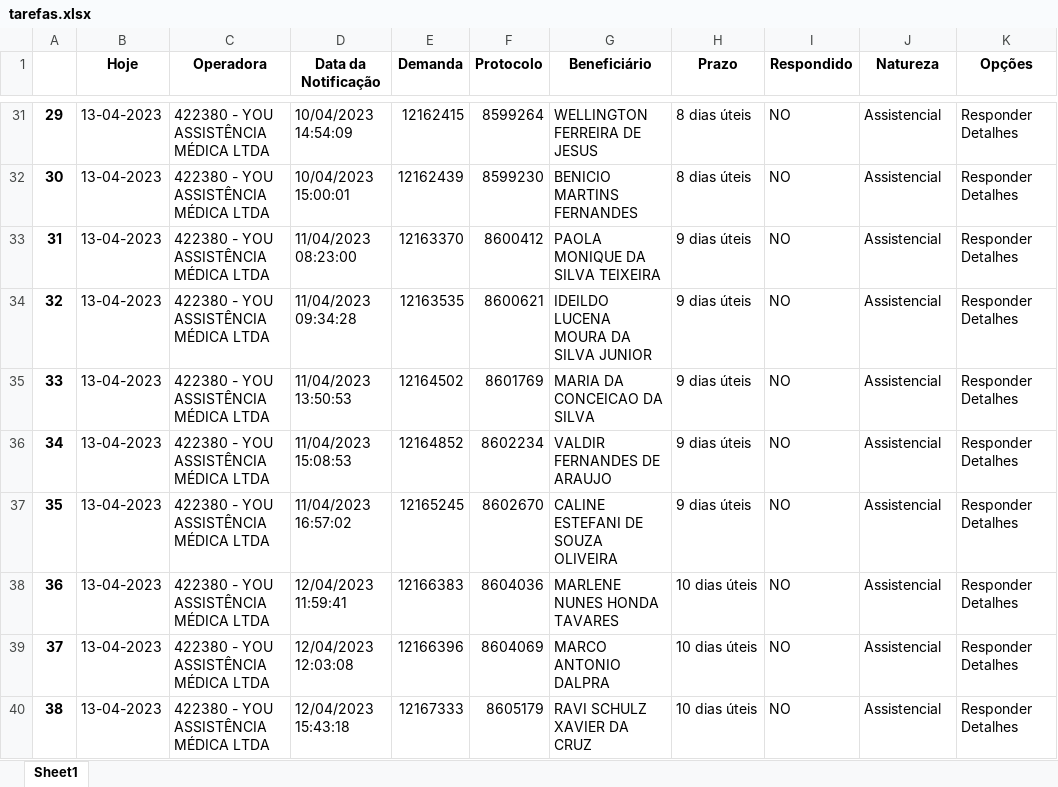
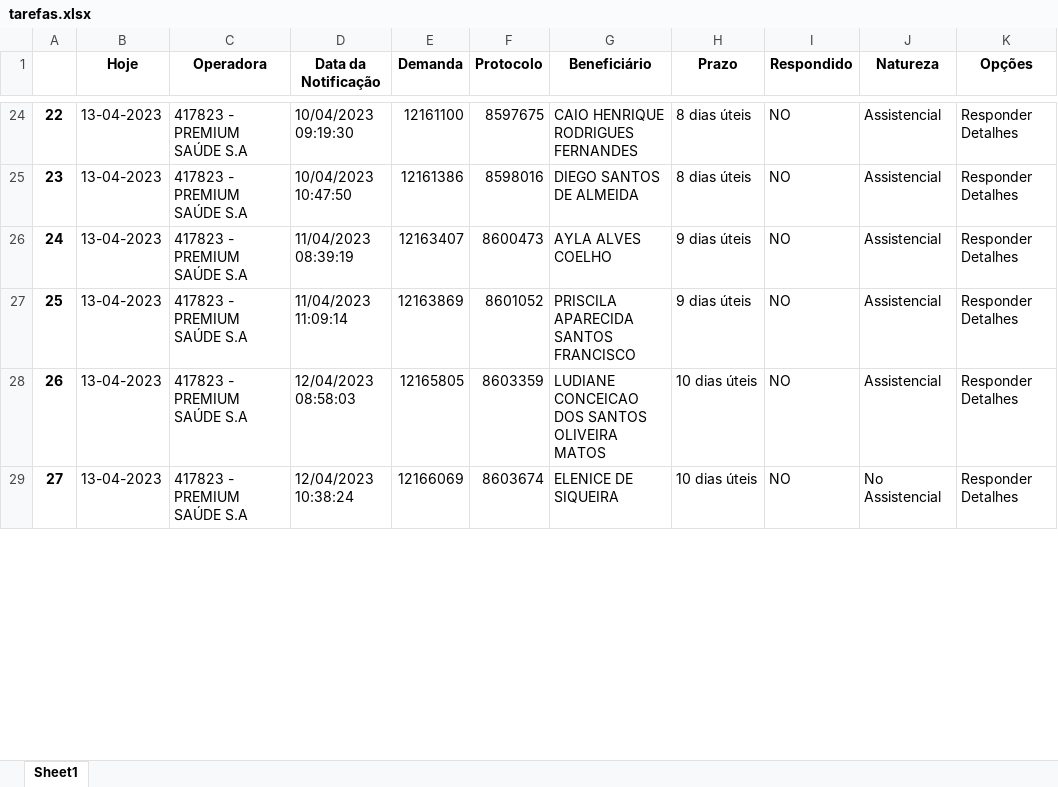
Before and after one commit to amantino69/nipon1, an Excel workbook: planilha/tarefas.xlsx, sheet Sheet1, drawn as a sheet; only a part is shown, gaps mark what is left out; values as stored, in another font and other column widths than the file's, no borders; removed rows and columns are numbered as before the commit, all else as after; the diff covers the shown part only; the diff names each change by its address in the sheet, - before the commit and + after, or states it on an @@ line.

```diff
--- a/planilha/tarefas.xlsx (sheet Sheet1)
+++ b/planilha/tarefas.xlsx (sheet Sheet1)
@@ column A renumbered from row 6 down @@
-C24:C25 (Operadora): 422380 - YOU ASSISTÊNCIA MÉDICA LTDA
+C24:C25 (Operadora): 417823 - PREMIUM SAÚDE S.A
-D24 (Data da Notificação): 10/04/2023 14:54:09
+D24 (Data da Notificação): 10/04/2023 09:19:30
-E24 (Demanda): 12162415
+E24 (Demanda): 12161100
-F24 (Protocolo): 8599264
+F24 (Protocolo): 8597675
-G24 (Beneficiário): WELLINGTON FERREIRA DE JESUS
+G24 (Beneficiário): CAIO HENRIQUE RODRIGUES FERNANDES
-D25 (Data da Notificação): 10/04/2023 15:00:01
+D25 (Data da Notificação): 10/04/2023 10:47:50
-E25 (Demanda): 12162439
+E25 (Demanda): 12161386
-F25 (Protocolo): 8599230
+F25 (Protocolo): 8598016
-G25 (Beneficiário): BENICIO MARTINS FERNANDES
+G25 (Beneficiário): DIEGO SANTOS DE ALMEIDA
-row 33: 31 | 13-04-2023 | 422380 - YOU ASSISTÊNCIA MÉDICA LTDA | 11/04/2023 08:23:00 | 12163370 | 8600412 | PAOLA MONIQUE DA SILVA TEIXEIRA | 9 dias úteis | NO | Assistencial | Responder Detalhes
-C26:C27 (Operadora): 422380 - YOU ASSISTÊNCIA MÉDICA LTDA
+C26:C27 (Operadora): 417823 - PREMIUM SAÚDE S.A
-D26 (Data da Notificação): 11/04/2023 09:34:28
+D26 (Data da Notificação): 11/04/2023 08:39:19
-E26 (Demanda): 12163535
+E26 (Demanda): 12163407
-F26 (Protocolo): 8600621
+F26 (Protocolo): 8600473
-G26 (Beneficiário): IDEILDO LUCENA MOURA DA SILVA JUNIOR
+G26 (Beneficiário): AYLA ALVES COELHO
-D27 (Data da Notificação): 11/04/2023 13:50:53
+D27 (Data da Notificação): 11/04/2023 11:09:14
-E27 (Demanda): 12164502
+E27 (Demanda): 12163869
-F27 (Protocolo): 8601769
+F27 (Protocolo): 8601052
-G27 (Beneficiário): MARIA DA CONCEICAO DA SILVA
+G27 (Beneficiário): PRISCILA APARECIDA SANTOS FRANCISCO
-row 36: 34 | 13-04-2023 | 422380 - YOU ASSISTÊNCIA MÉDICA LTDA | 11/04/2023 15:08:53 | 12164852 | 8602234 | VALDIR FERNANDES DE ARAUJO | 9 dias úteis | NO | Assistencial | Responder Detalhes
-row 37: 35 | 13-04-2023 | 422380 - YOU ASSISTÊNCIA MÉDICA LTDA | 11/04/2023 16:57:02 | 12165245 | 8602670 | CALINE ESTEFANI DE SOUZA OLIVEIRA | 9 dias úteis | NO | Assistencial | Responder Detalhes
-row 38: 36 | 13-04-2023 | 422380 - YOU ASSISTÊNCIA MÉDICA LTDA | 12/04/2023 11:59:41 | 12166383 | 8604036 | MARLENE NUNES HONDA TAVARES | 10 dias úteis | NO | Assistencial | Responder Detalhes
-C28:C29 (Operadora): 422380 - YOU ASSISTÊNCIA MÉDICA LTDA
+C28:C29 (Operadora): 417823 - PREMIUM SAÚDE S.A
-D28 (Data da Notificação): 12/04/2023 12:03:08
+D28 (Data da Notificação): 12/04/2023 08:58:03
-E28 (Demanda): 12166396
+E28 (Demanda): 12165805
-F28 (Protocolo): 8604069
+F28 (Protocolo): 8603359
-G28 (Beneficiário): MARCO ANTONIO DALPRA
+G28 (Beneficiário): LUDIANE CONCEICAO DOS SANTOS OLIVEIRA MATOS
-D29 (Data da Notificação): 12/04/2023 15:43:18
+D29 (Data da Notificação): 12/04/2023 10:38:24
-E29 (Demanda): 12167333
+E29 (Demanda): 12166069
-F29 (Protocolo): 8605179
+F29 (Protocolo): 8603674
-G29 (Beneficiário): RAVI SCHULZ XAVIER DA CRUZ
+G29 (Beneficiário): ELENICE DE SIQUEIRA
-J29 (Natureza): Assistencial
+J29 (Natureza): No Assistencial
```
Also changed, not shown: 5 added rows, 15 removed rows and 119 edited cells elsewhere in this sheet, planilha/responder.xlsx, 13 other files.
